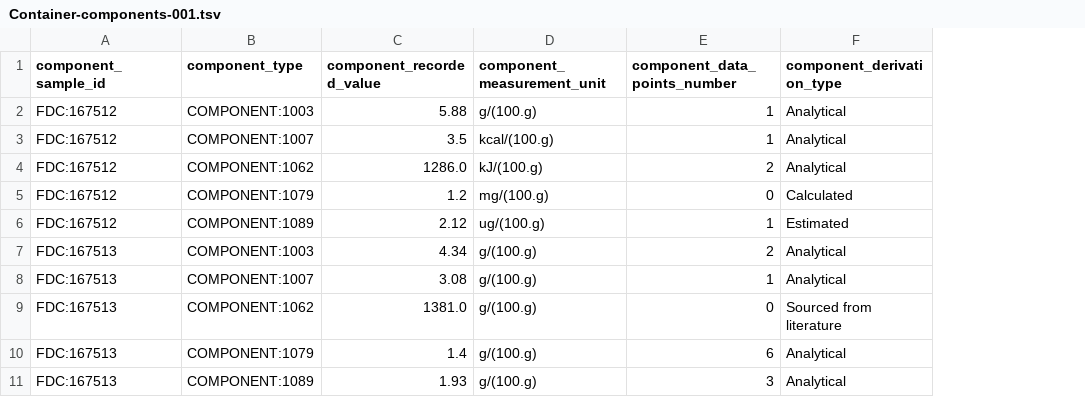
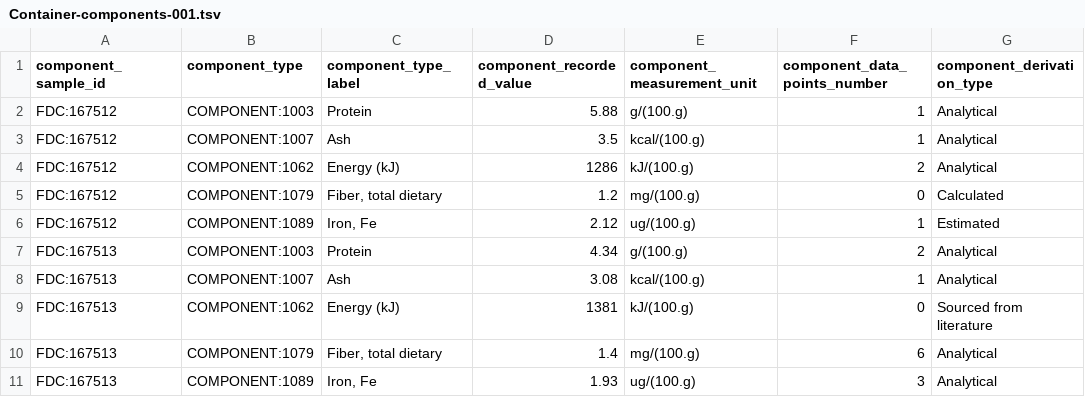
Before and after one commit to kaiiam/mifc, a TSV file: src/data/examples/TSV/Container-components-001.tsv, drawn as a sheet; only a part is shown; addresses are those after the commit; the diff names each change by its address in the sheet, - before the commit and + after, or states it on an @@ line.

Commit message:
Add component_type_label slot and example

```diff
--- a/src/data/examples/TSV/Container-components-001.tsv
+++ b/src/data/examples/TSV/Container-components-001.tsv
+column C (component_type_label), rows 2-11: Protein | Ash | Energy (kJ) | Fiber, total dietary | Iron, Fe | Protein | Ash | Energy (kJ) | Fiber, total dietary | Iron, Fe
-D4 (component_recorded_value): 1286.0
+D4 (component_recorded_value): 1286
-E8 (component_measurement_unit): g/(100.g)
+E8 (component_measurement_unit): kcal/(100.g)
-D9 (component_recorded_value): 1381.0
+D9 (component_recorded_value): 1381
-E9 (component_measurement_unit): g/(100.g)
+E9 (component_measurement_unit): kJ/(100.g)
-E10 (component_measurement_unit): g/(100.g)
+E10 (component_measurement_unit): mg/(100.g)
-E11 (component_measurement_unit): g/(100.g)
+E11 (component_measurement_unit): ug/(100.g)
```
